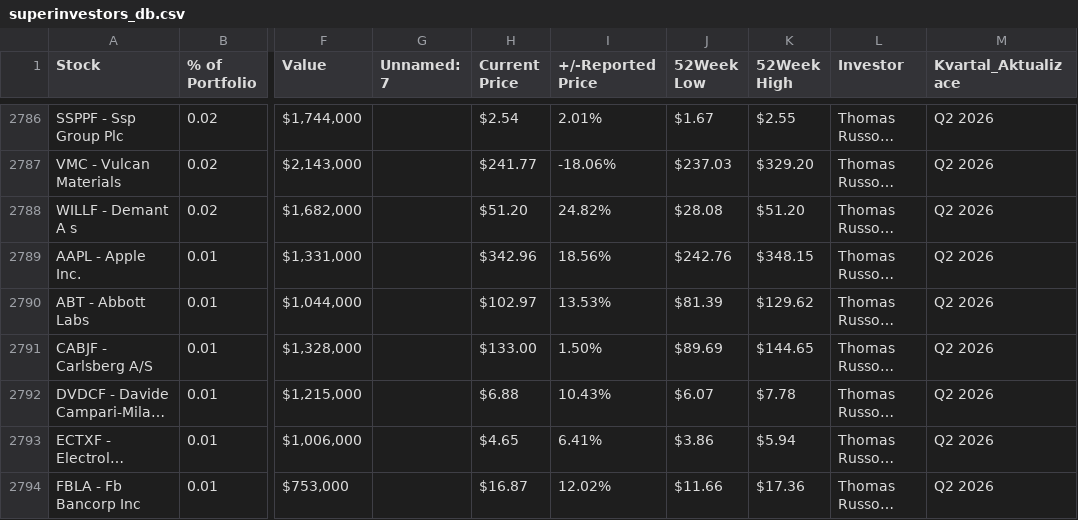
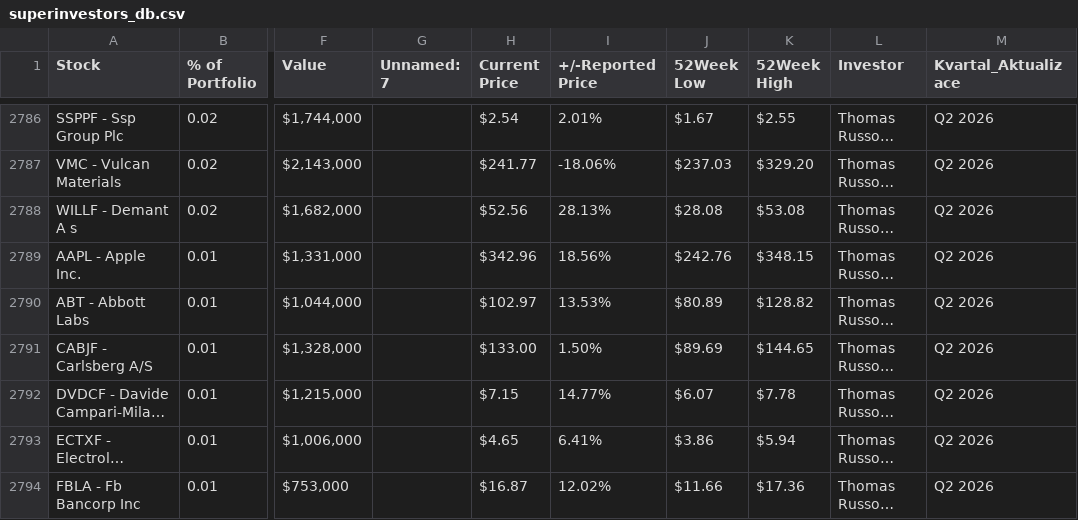
Before and after one commit to Pokornylubor/pokornyterminal, a CSV file: superinvestors_db.csv, drawn as a sheet; only a part is shown, gaps mark what is left out; long unchanged cells end in …; the diff covers the shown part only; the diff names each change by its address in the sheet, - before the commit and + after, or states it on an @@ line.

```diff
--- a/superinvestors_db.csv
+++ b/superinvestors_db.csv
-H2788 (Current Price): $51.20
+H2788 (Current Price): $52.56
-I2788 (+/-Reported Price): 24.82%
+I2788 (+/-Reported Price): 28.13%
-K2788 (52Week High): $51.20
+K2788 (52Week High): $53.08
-J2790 (52Week Low): $81.39
+J2790 (52Week Low): $80.89
-K2790 (52Week High): $129.62
+K2790 (52Week High): $128.82
-H2792 (Current Price): $6.88
+H2792 (Current Price): $7.15
-I2792 (+/-Reported Price): 10.43%
+I2792 (+/-Reported Price): 14.77%
```
Also changed, not shown: 103 edited cells elsewhere in this file, 1 other file.
